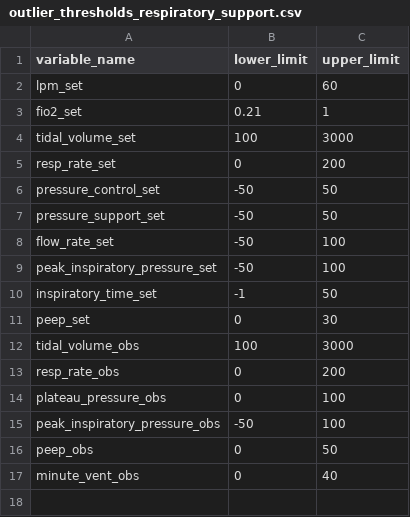
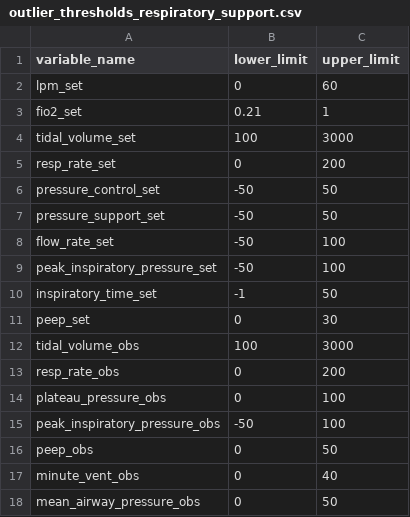
Before and after one commit to clif-consortium/project-template, a CSV file: outlier-thresholds/outlier_thresholds_respiratory_support.csv, drawn as a sheet; the diff names each change by its address in the sheet, - before the commit and + after, or states it on an @@ line.

```diff
--- a/outlier-thresholds/outlier_thresholds_respiratory_support.csv
+++ b/outlier-thresholds/outlier_thresholds_respiratory_support.csv
+row 18: mean_airway_pressure_obs | 0 | 50
```
Also changed, not shown: outlier-thresholds/outlier_thresholds_labs.csv, 2 other files.
